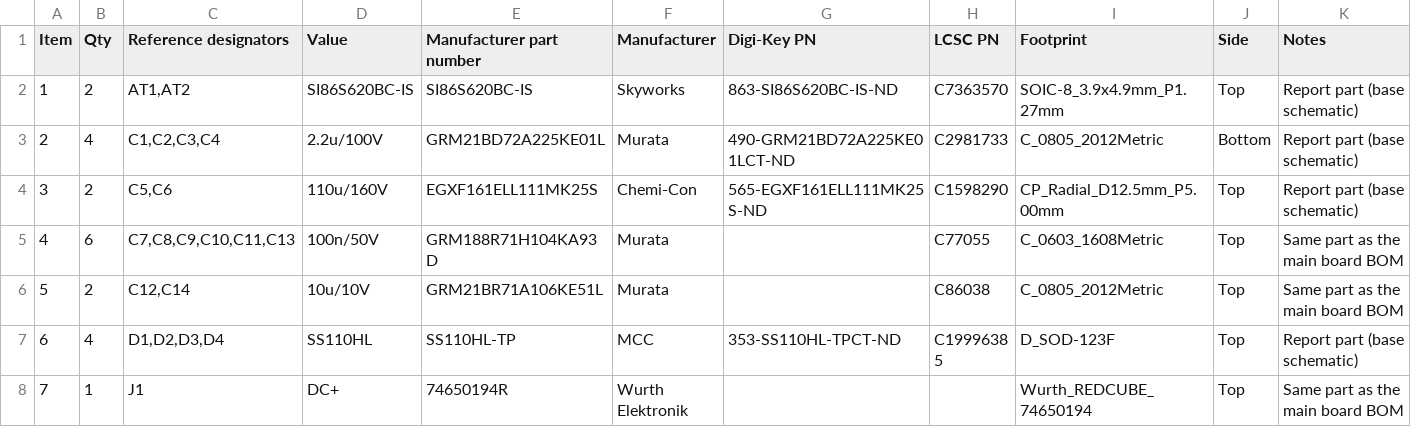
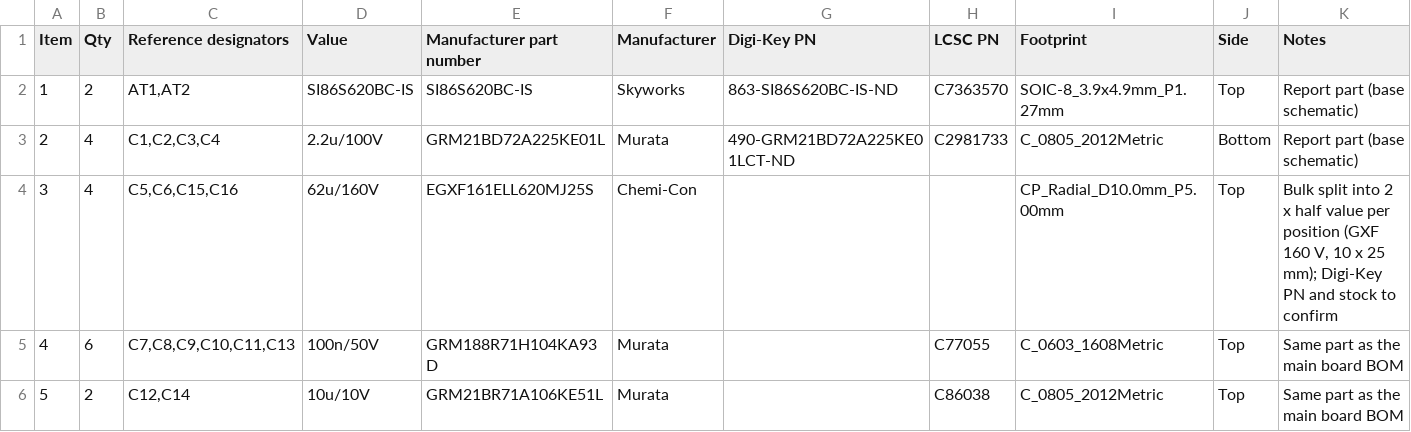
Before and after one commit to tsshendo/2-Phase-interleaved-buck-converter, a CSV file: bom/PowerModule_BOM.csv, drawn as a sheet; only a part is shown; the shorter side is filled out with more unchanged rows.

```diff
--- a/bom/PowerModule_BOM.csv
+++ b/bom/PowerModule_BOM.csv
@@ -3,3 +3,3 @@ Item,Qty,Reference designators,Value,Manufacturer part number,Manufacturer,Digi-
 2,4,"C1,C2,C3,C4",2.2u/100V,GRM21BD72A225KE01L,Murata,490-GRM21BD72A225KE01LCT-ND,C2981733,C_0805_2012Metric,Bottom,Report part (base schematic)
-3,2,"C5,C6",110u/160V,EGXF161ELL111MK25S,Chemi-Con,565-EGXF161ELL111MK25S-ND,C1598290,CP_Radial_D12.5mm_P5.00mm,Top,Report part (base schematic)
+3,4,"C5,C6,C15,C16",62u/160V,EGXF161ELL620MJ25S,Chemi-Con,,,CP_Radial_D10.0mm_P5.00mm,Top,"Bulk split into 2 x half value per position (GXF 160 V, 10 x 25 mm); Digi-Key PN and stock to confirm"
 4,6,"C7,C8,C9,C10,C11,C13",100n/50V,GRM188R71H104KA93D,Murata,,C77055,C_0603_1608Metric,Top,Same part as the main board BOM
```
Also changed, not shown: 17 other files.
